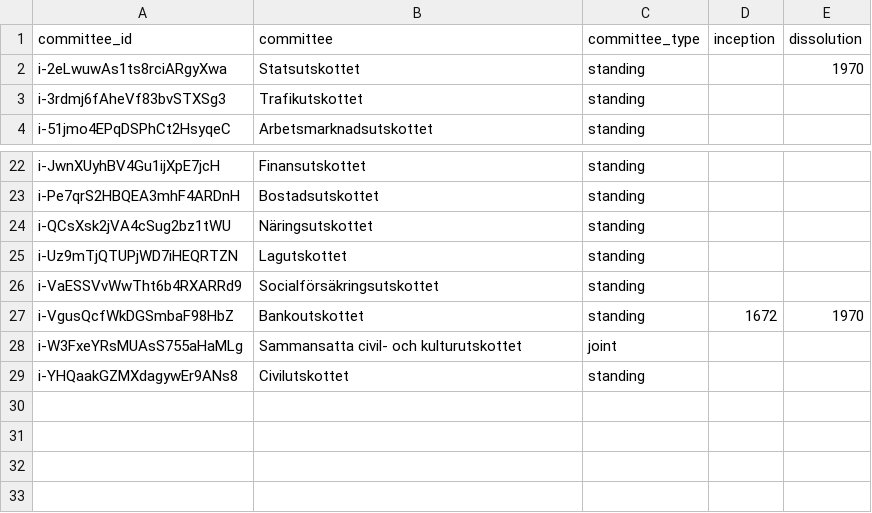
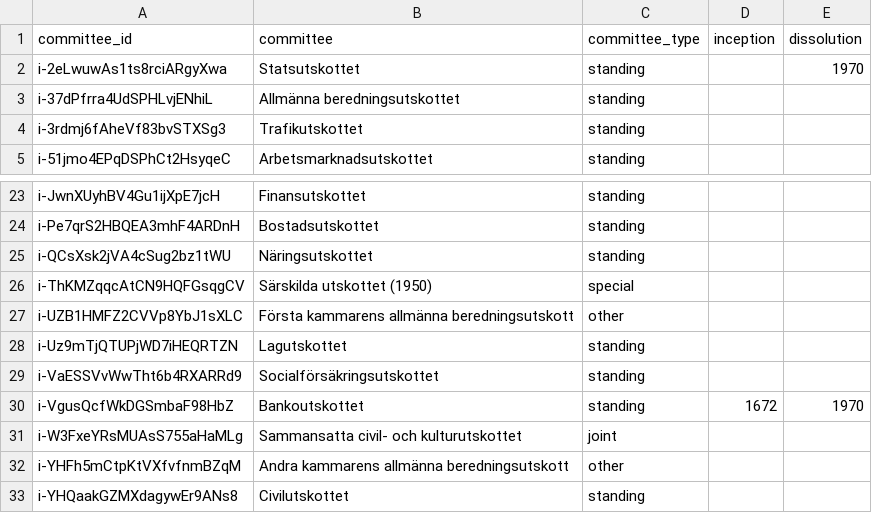
Before and after one commit to swerik-project/riksdagen-persons, a CSV file: data/committee.csv, drawn as a sheet; only a part is shown, gaps mark what is left out.

```diff
--- a/data/committee.csv
+++ b/data/committee.csv
@@ -2,2 +2,3 @@ committee_id,committee,committee_type,inception,dissolution
 i-2eLwuwAs1ts8rciARgyXwa,Statsutskottet,standing,,1970
+i-37dPfrra4UdSPHLvjENhiL,Allmänna beredningsutskottet,standing,,
 i-3rdmj6fAheVf83bvSTXSg3,Trafikutskottet,standing,,
@@ -24,2 +25,4 @@ i-Pe7qrS2HBQEA3mhF4ARDnH,Bostadsutskottet,standing,,
 i-QCsXsk2jVA4cSug2bz1tWU,Näringsutskottet,standing,,
+i-ThKMZqqcAtCN9HQFGsqgCV,Särskilda utskottet (1950),special,,
+i-UZB1HMFZ2CVVp8YbJ1sXLC,Första kammarens allmänna beredningsutskott,other,,
 i-Uz9mTjQTUPjWD7iHEQRTZN,Lagutskottet,standing,,
@@ -28,2 +31,3 @@ i-VgusQcfWkDGSmbaF98HbZ,Bankoutskottet,standing,1672,1970
 i-W3FxeYRsMUAsS755aHaMLg,Sammansatta civil- och kulturutskottet,joint,,
+i-YHFh5mCtpKtVXfvfnmBZqM,Andra kammarens allmänna beredningsutskott,other,,
 i-YHQaakGZMXdagywEr9ANs8,Civilutskottet,standing,,
```
Also changed, not shown: 29 other files.
